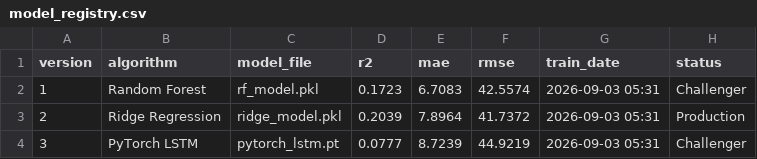
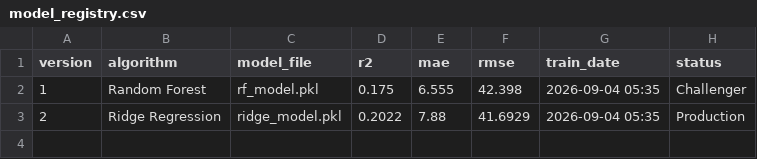
Before and after one commit to mahaamkhan245-cyber/aqi-forecast, a CSV file: data/registry/model_registry.csv, drawn as a sheet.

```diff
--- a/data/registry/model_registry.csv
+++ b/data/registry/model_registry.csv
@@ -1,4 +1,3 @@
 version,algorithm,model_file,r2,mae,rmse,train_date,status
-1,Random Forest,rf_model.pkl,0.1723,6.7083,42.5574,2026-09-03 05:31,Challenger
-2,Ridge Regression,ridge_model.pkl,0.2039,7.8964,41.7372,2026-09-03 05:31,Production
-3,PyTorch LSTM,pytorch_lstm.pt,0.0777,8.7239,44.9219,2026-09-03 05:31,Challenger
+1,Random Forest,rf_model.pkl,0.175,6.555,42.398,2026-09-04 05:35,Challenger
+2,Ridge Regression,ridge_model.pkl,0.2022,7.88,41.6929,2026-09-04 05:35,Production
```
Also changed, not shown: 6 other files.
